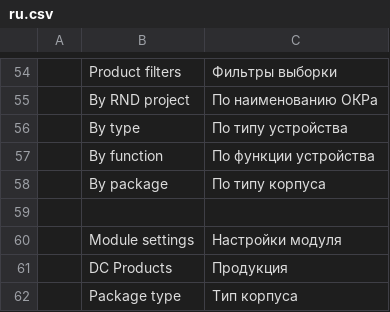
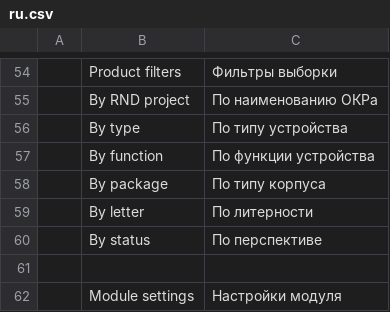
Before and after one commit to igrekus/dc_plc, a CSV file: dc_plc/translations/ru.csv, drawn as a sheet; only a part is shown, gaps mark what is left out; the shorter side is filled out with more unchanged rows; the diff names each change by its address in the sheet, - before the commit and + after, or states it on an @@ line.

Commit message:
MISC(translate): add translations for new queries

```diff
--- a/dc_plc/translations/ru.csv
+++ b/dc_plc/translations/ru.csv
+row 59:  | By letter | По литерности
+row 60:  | By status | По перспективе
```
